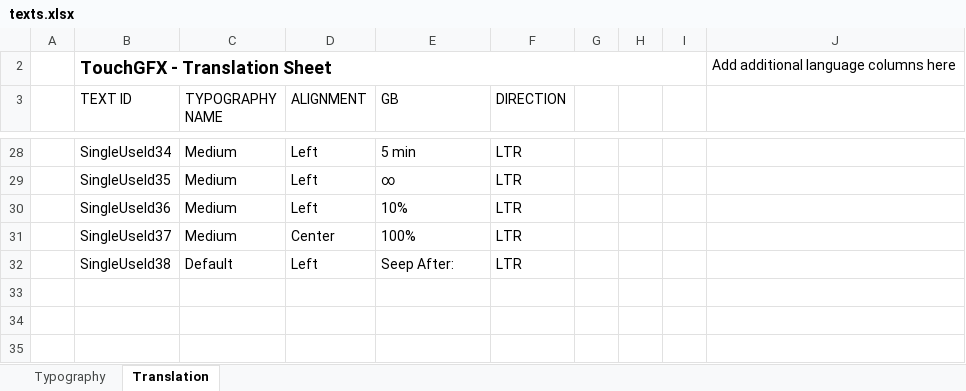
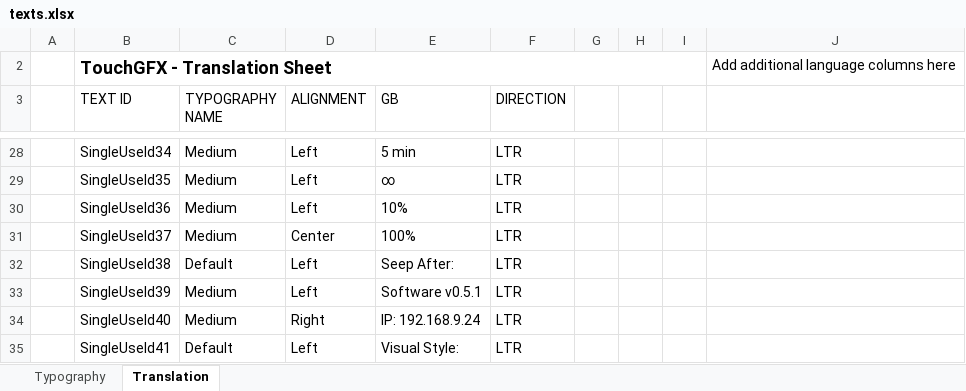
Before and after one commit to RuslanDiachenko/stm32TouchGFX, an Excel workbook: switch_touchgfx/TouchGFX/assets/texts/texts.xlsx, sheet Translation, drawn as a sheet; only a part is shown, gaps mark what is left out; values as stored, in another font and other column widths than the file's, no borders; table styles not drawn; the diff names each change by its address in the sheet, - before the commit and + after, or states it on an @@ line.

```diff
--- a/switch_touchgfx/TouchGFX/assets/texts/texts.xlsx (sheet Translation)
+++ b/switch_touchgfx/TouchGFX/assets/texts/texts.xlsx (sheet Translation)
+row 33:  | SingleUseId39 | Medium | Left | Software v0.5.1 | LTR
+row 34:  | SingleUseId40 | Medium | Right | IP: 192.168.9.24 | LTR
+row 35:  | SingleUseId41 | Default | Left | Visual Style: | LTR
```
Also changed, not shown: sheet Typography, 48 other files.
